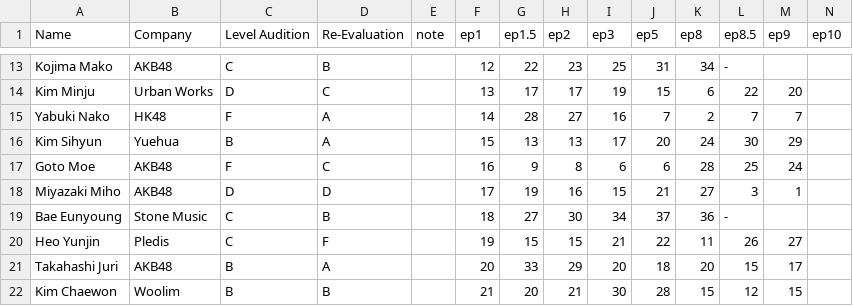
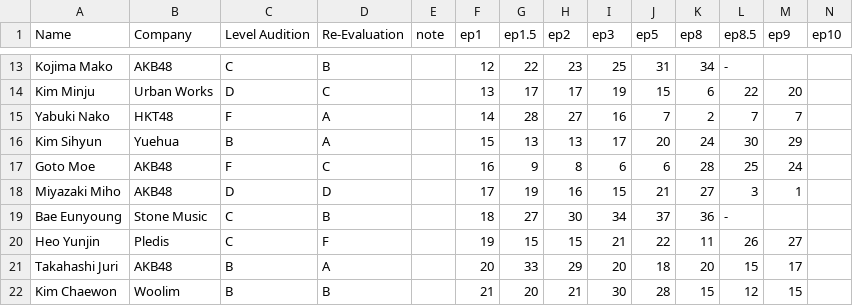
Before and after one commit to danyx50/p48ranking, a CSV file: produce48.csv, drawn as a sheet; only a part is shown, gaps mark what is left out.

Commit message:
Update produce48.csv

```diff
--- a/produce48.csv
+++ b/produce48.csv
@@ -14,3 +14,3 @@ Kojima Mako,AKB48,C,B,,12,22,23,25,31,34,-
 Kim Minju,Urban Works,D,C,,13,17,17,19,15,6,22,20
-Yabuki Nako,HK48,F,A,,14,28,27,16,7,2,7,7
+Yabuki Nako,HKT48,F,A,,14,28,27,16,7,2,7,7
 Kim Sihyun,Yuehua,B,A,,15,13,13,17,20,24,30,29
```
